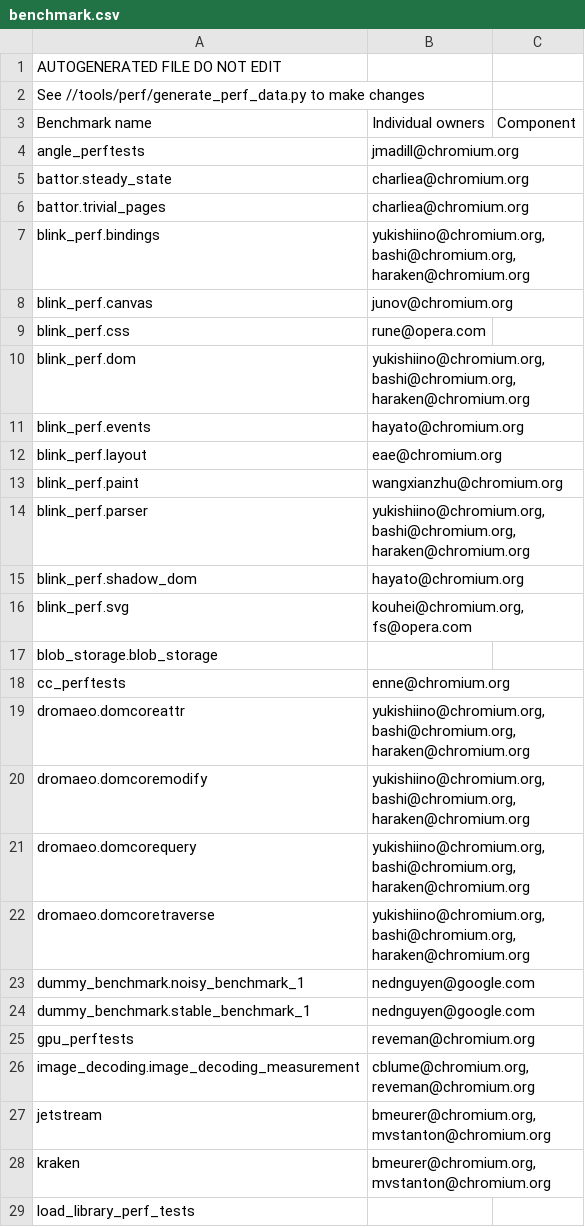
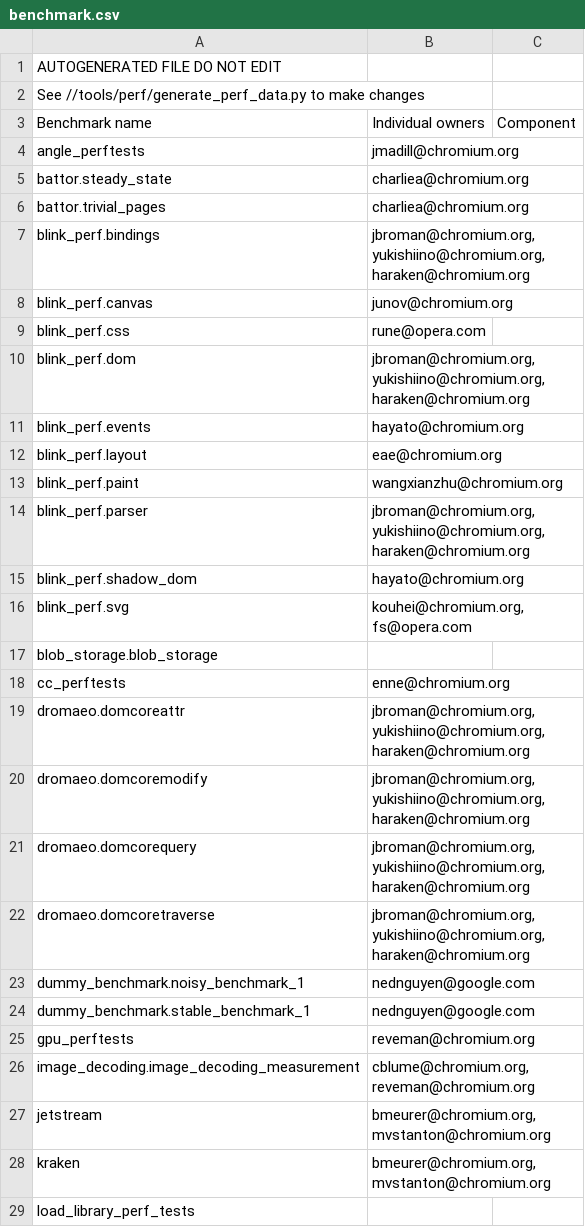
Before and after one commit to chromium-full-mirror/chromium_src_tools_perf, a CSV file: benchmark.csv, drawn as a sheet; only a part is shown.

```diff
--- a/benchmark.csv
+++ b/benchmark.csv
@@ -6,6 +6,6 @@ battor.steady_state,charliea@chromium.org,
 battor.trivial_pages,charliea@chromium.org,
-blink_perf.bindings,"yukishiino@chromium.org, bashi@chromium.org, haraken@chromium.org",
+blink_perf.bindings,"jbroman@chromium.org, yukishiino@chromium.org, haraken@chromium.org",
 blink_perf.canvas,junov@chromium.org,
 blink_perf.css,rune@opera.com,
-blink_perf.dom,"yukishiino@chromium.org, bashi@chromium.org, haraken@chromium.org",
+blink_perf.dom,"jbroman@chromium.org, yukishiino@chromium.org, haraken@chromium.org",
 blink_perf.events,hayato@chromium.org,
@@ -13,3 +13,3 @@ blink_perf.layout,eae@chromium.org,
 blink_perf.paint,wangxianzhu@chromium.org,
-blink_perf.parser,"yukishiino@chromium.org, bashi@chromium.org, haraken@chromium.org",
+blink_perf.parser,"jbroman@chromium.org, yukishiino@chromium.org, haraken@chromium.org",
 blink_perf.shadow_dom,hayato@chromium.org,
@@ -18,6 +18,6 @@ blob_storage.blob_storage,,
 cc_perftests,enne@chromium.org,
-dromaeo.domcoreattr,"yukishiino@chromium.org, bashi@chromium.org, haraken@chromium.org",
-dromaeo.domcoremodify,"yukishiino@chromium.org, bashi@chromium.org, haraken@chromium.org",
-dromaeo.domcorequery,"yukishiino@chromium.org, bashi@chromium.org, haraken@chromium.org",
-dromaeo.domcoretraverse,"yukishiino@chromium.org, bashi@chromium.org, haraken@chromium.org",
+dromaeo.domcoreattr,"jbroman@chromium.org, yukishiino@chromium.org, haraken@chromium.org",
+dromaeo.domcoremodify,"jbroman@chromium.org, yukishiino@chromium.org, haraken@chromium.org",
+dromaeo.domcorequery,"jbroman@chromium.org, yukishiino@chromium.org, haraken@chromium.org",
+dromaeo.domcoretraverse,"jbroman@chromium.org, yukishiino@chromium.org, haraken@chromium.org",
 dummy_benchmark.noisy_benchmark_1,nednguyen@google.com,
```
Also changed, not shown: 1 other file.
